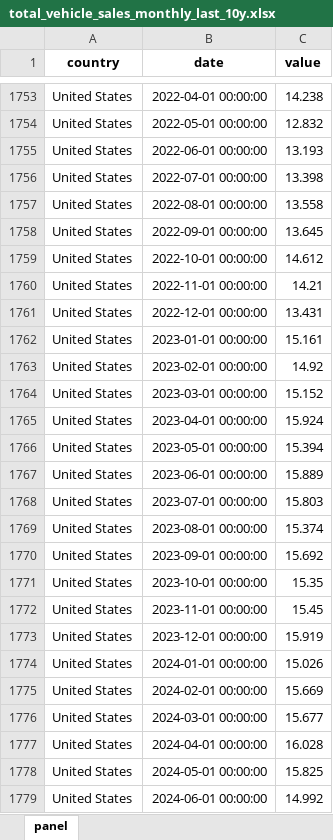
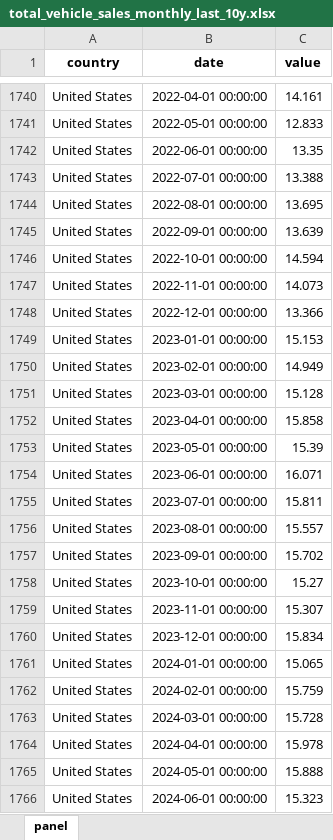
Before and after one commit to The-Mars-Guy/vehicle-sales-pages, an Excel workbook: data/latest/total_vehicle_sales_monthly_last_10y.xlsx, sheet panel, drawn as a sheet; only a part is shown, gaps mark what is left out; values as stored, in another font and other column widths than the file's, no borders; addresses are those after the commit; the diff covers the shown part only; the diff names each change by its address in the sheet, - before the commit and + after, or states it on an @@ line.

```diff
--- a/data/latest/total_vehicle_sales_monthly_last_10y.xlsx (sheet panel)
+++ b/data/latest/total_vehicle_sales_monthly_last_10y.xlsx (sheet panel)
-C1740 (value): 14.238
+C1740 (value): 14.161
-C1741 (value): 12.832
+C1741 (value): 12.833
-C1742 (value): 13.193
+C1742 (value): 13.35
-C1743 (value): 13.398
+C1743 (value): 13.388
-C1744 (value): 13.558
+C1744 (value): 13.695
-C1745 (value): 13.645
+C1745 (value): 13.639
-C1746 (value): 14.612
+C1746 (value): 14.594
-C1747 (value): 14.21
+C1747 (value): 14.073
-C1748 (value): 13.431
+C1748 (value): 13.366
-C1749 (value): 15.161
+C1749 (value): 15.153
-C1750 (value): 14.92
+C1750 (value): 14.949
-C1751 (value): 15.152
+C1751 (value): 15.128
-C1752 (value): 15.924
+C1752 (value): 15.858
-C1753 (value): 15.394
+C1753 (value): 15.39
-C1754 (value): 15.889
+C1754 (value): 16.071
-C1755 (value): 15.803
+C1755 (value): 15.811
-C1756 (value): 15.374
+C1756 (value): 15.557
-C1757 (value): 15.692
+C1757 (value): 15.702
-C1758 (value): 15.35
+C1758 (value): 15.27
-C1759 (value): 15.45
+C1759 (value): 15.307
-C1760 (value): 15.919
+C1760 (value): 15.834
-C1761 (value): 15.026
+C1761 (value): 15.065
-C1762 (value): 15.669
+C1762 (value): 15.759
-C1763 (value): 15.677
+C1763 (value): 15.728
-C1764 (value): 16.028
+C1764 (value): 15.978
-C1765 (value): 15.825
+C1765 (value): 15.888
-C1766 (value): 14.992
+C1766 (value): 15.323
```
Also changed, not shown: 3 added rows, 15 removed rows and 48 edited cells elsewhere in this sheet, data/latest/master_total_vehicle_sales.xlsx, public/data/latest/master_total_vehicle_sales.xlsx, 7 other files.
